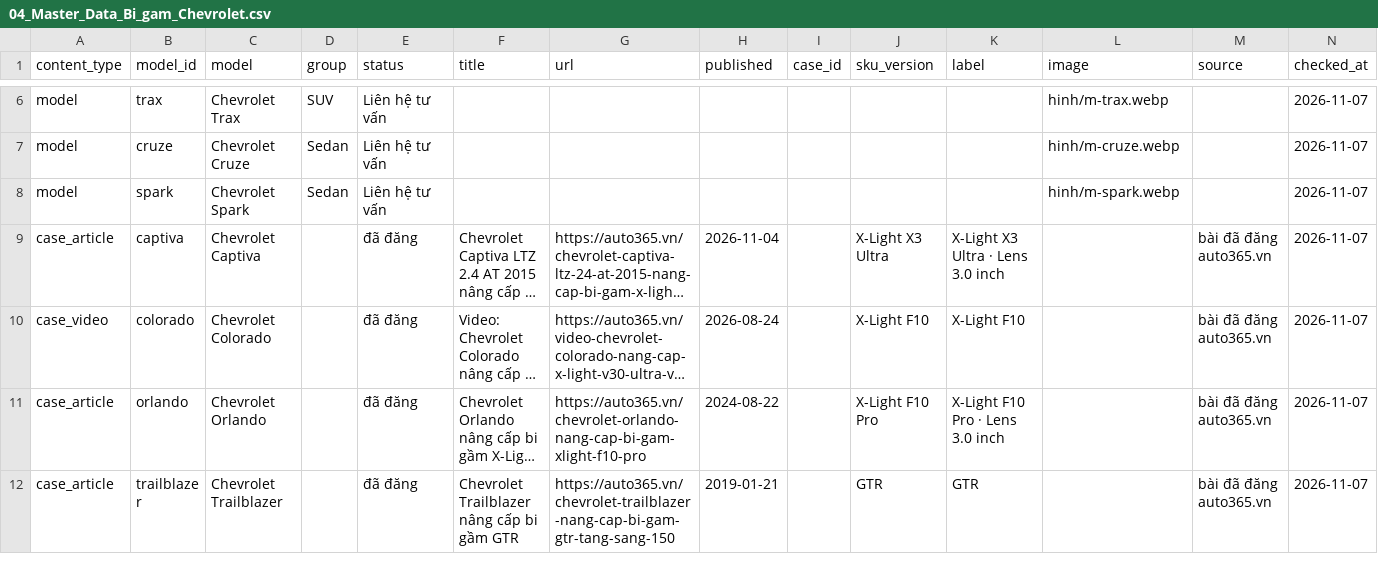
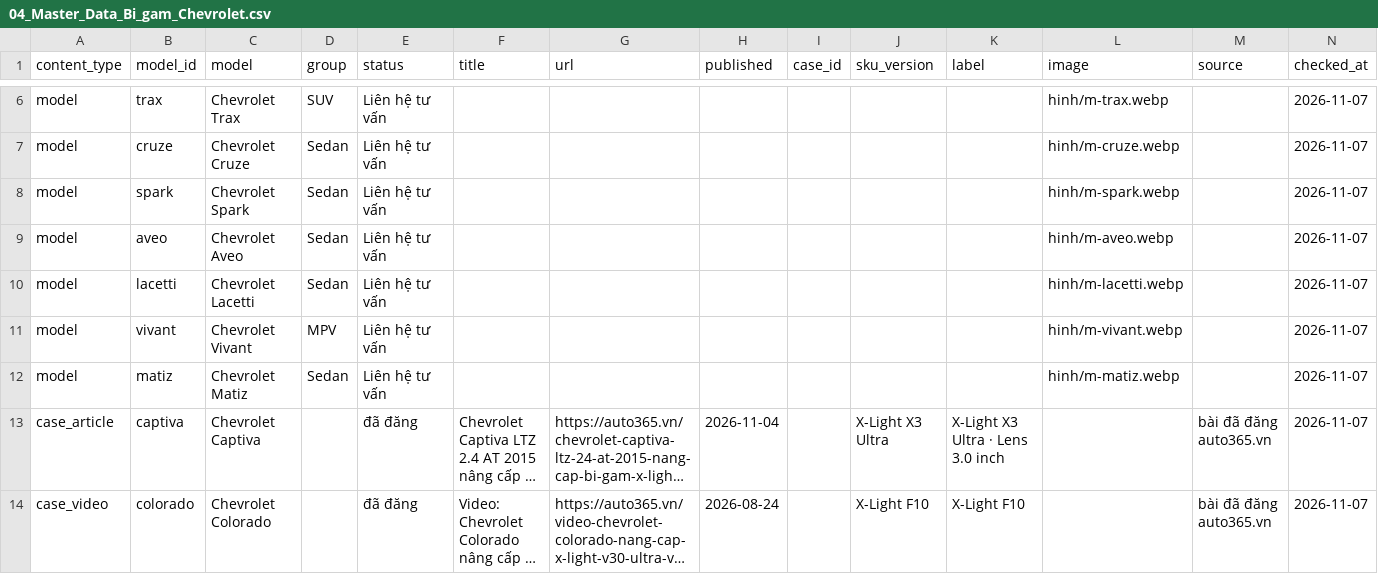
Before and after one commit to manhcuong365group/preview-365group, a CSV file: auto365/bi-gam/chevrolet/ho-so/04_Master_Data_Bi_gam_Chevrolet.csv, drawn as a sheet; only a part is shown, gaps mark what is left out; the shorter side is filled out with more unchanged rows; long unchanged cells end in …; rows hold the shown columns only; the diff names each change by its address in the sheet, - before the commit and + after, or states it on an @@ line.

```diff
--- a/auto365/bi-gam/chevrolet/ho-so/04_Master_Data_Bi_gam_Chevrolet.csv
+++ b/auto365/bi-gam/chevrolet/ho-so/04_Master_Data_Bi_gam_Chevrolet.csv
+row 9: model | aveo | Chevrolet Aveo | Sedan | Liên hệ tư vấn |  |  |  |  |  |  | hinh/m-aveo.webp |  | 2026-11-07
+row 10: model | lacetti | Chevrolet Lacetti | Sedan | Liên hệ tư vấn |  |  |  |  |  |  | hinh/m-lacetti.webp |  | 2026-11-07
+row 11: model | vivant | Chevrolet Vivant | MPV | Liên hệ tư vấn |  |  |  |  |  |  | hinh/m-vivant.webp |  | 2026-11-07
+row 12: model | matiz | Chevrolet Matiz | Sedan | Liên hệ tư vấn |  |  |  |  |  |  | hinh/m-matiz.webp |  | 2026-11-07
```
Also changed, not shown: docs/bi-gam-chevrolet/04_Master_Data_Bi_gam_Chevrolet.csv, 12 other files.
